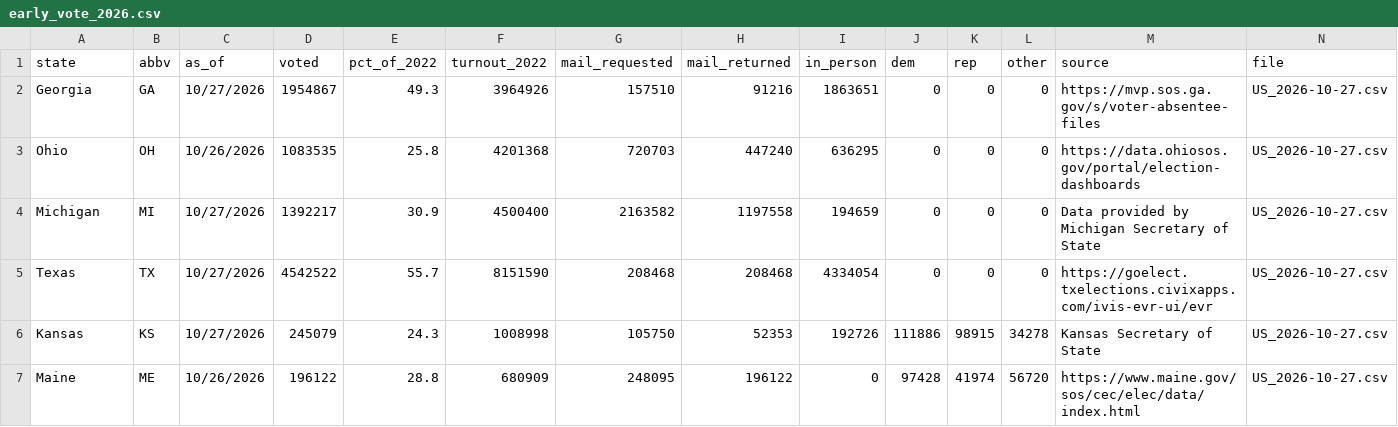
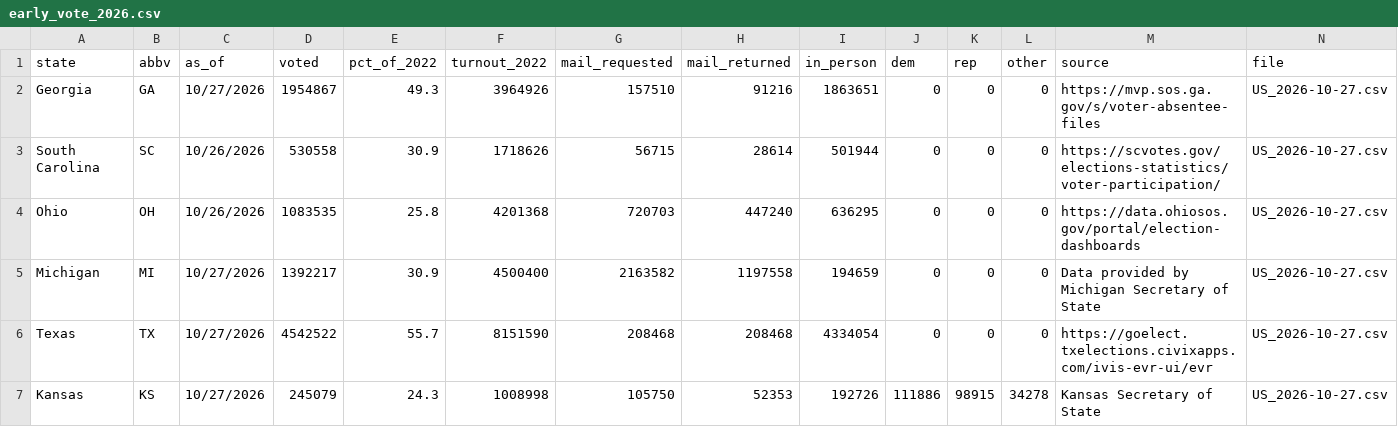
Before and after one commit to pjmerica/polling-agg-2026, a CSV file: State election results/data/processed/early_vote_2026.csv, drawn as a sheet; only a part is shown; the shorter side is filled out with more unchanged rows; the diff names each change by its address in the sheet, - before the commit and + after, or states it on an @@ line.

```diff
--- a/State election results/data/processed/early_vote_2026.csv
+++ b/State election results/data/processed/early_vote_2026.csv
+row 3: South Carolina | SC | 10/26/2026 | 530558 | 30.9 | 1718626 | 56715 | 28614 | 501944 | 0 | 0 | 0 | https://scvotes.gov/elections-statistics/voter-participation/ | US_2026-10-27.csv
```
Also changed, not shown: State election results/data/processed/bloc_results.csv, State election results/data/processed/census_units.csv, 35 other files.
